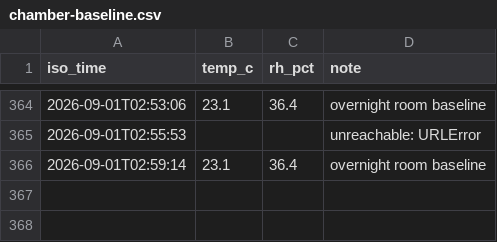
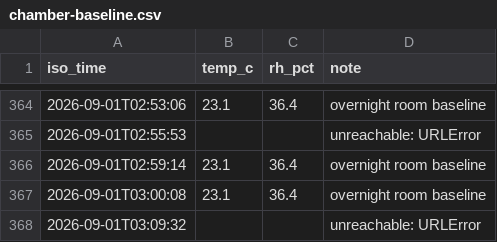
Before and after one commit to AlonRR/3d-printing-toolkit, a CSV file: data/chamber-baseline.csv, drawn as a sheet; only a part is shown, gaps mark what is left out.

```diff
--- a/data/chamber-baseline.csv
+++ b/data/chamber-baseline.csv
@@ -366 +366,3 @@ iso_time,temp_c,rh_pct,note
 2026-09-01T02:59:14,23.1,36.4,overnight room baseline
+2026-09-01T03:00:08,23.1,36.4,overnight room baseline
+2026-09-01T03:09:32,,,unreachable: URLError
```
Also changed, not shown: 1 other file.
